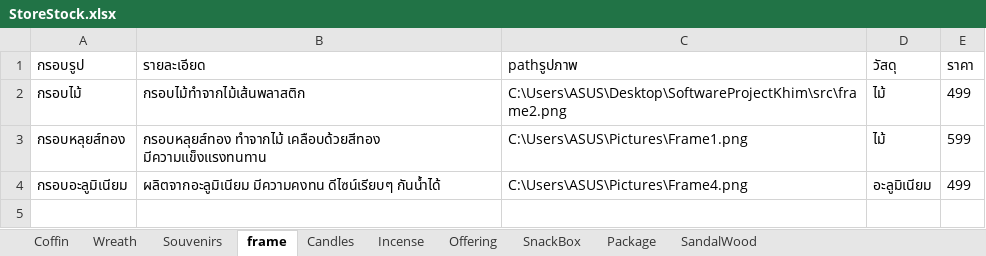
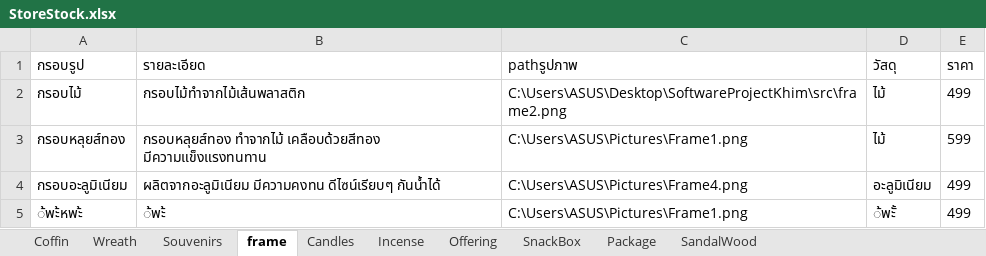
Before and after one commit to Chotika0538/SoftwareProject, an Excel workbook: StoreStock.xlsx, sheet frame, drawn as a sheet; values as stored, in another font and other column widths than the file's, no borders; the diff names each change by its address in the sheet, - before the commit and + after, or states it on an @@ line.

```diff
--- a/StoreStock.xlsx (sheet frame)
+++ b/StoreStock.xlsx (sheet frame)
+row 5: ้พะ้หพะ้ | ้พะ้ | C:\Users\ASUS\Pictures\Frame1.png | ้พะั้ | 499
```
Also changed, not shown: 31 other files.
